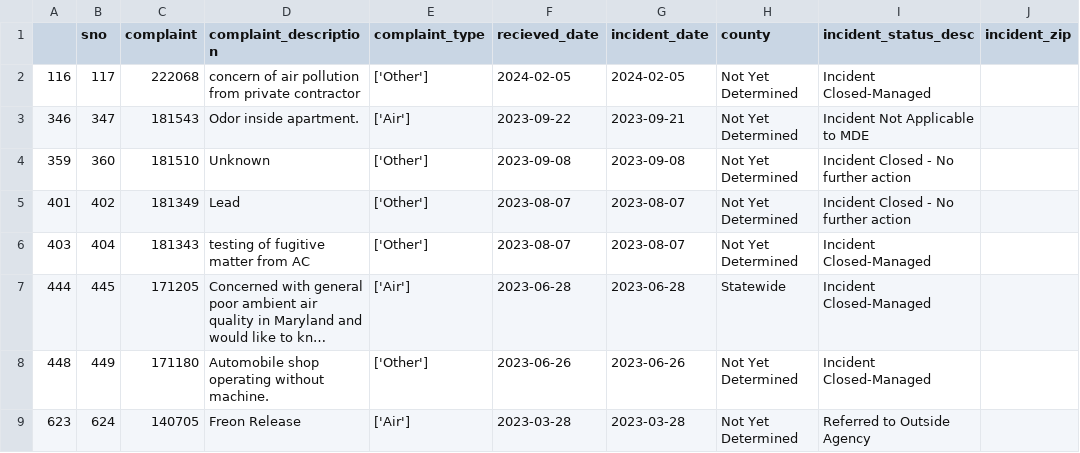
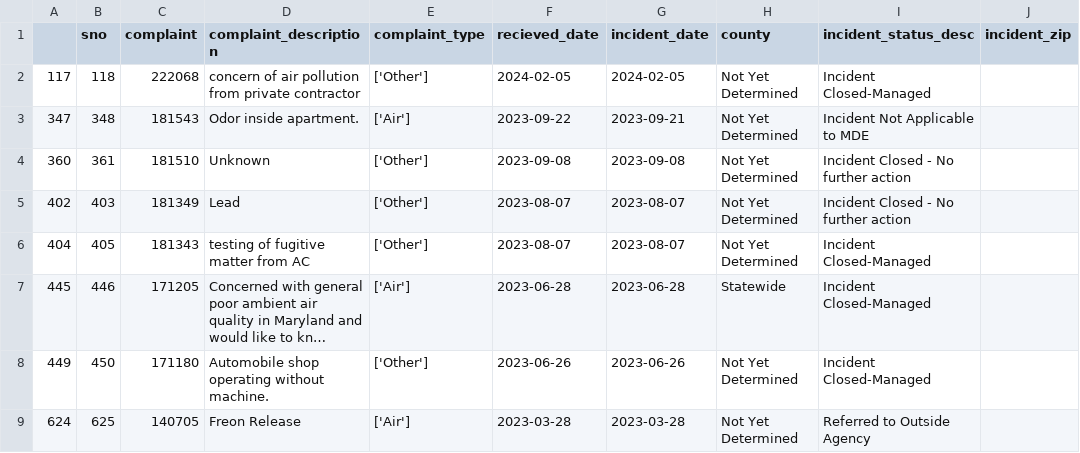
Before and after one commit to EthanNelson/NICAR24-pipeline, a CSV file: exported_data/wrong_counties.csv, drawn as a sheet; only a part is shown; long unchanged cells end in …; the diff names each change by its address in the sheet, - before the commit and + after, or states it on an @@ line.

```diff
--- a/exported_data/wrong_counties.csv
+++ b/exported_data/wrong_counties.csv
-A2: 116
+A2: 117
-B2 (sno): 117
+B2 (sno): 118
-A3: 346
+A3: 347
-B3 (sno): 347
+B3 (sno): 348
-A4: 359
+A4: 360
-B4 (sno): 360
+B4 (sno): 361
-A5: 401
+A5: 402
-B5 (sno): 402
+B5 (sno): 403
-A6: 403
+A6: 404
-B6 (sno): 404
+B6 (sno): 405
-A7: 444
+A7: 445
-B7 (sno): 445
+B7 (sno): 446
-A8: 448
+A8: 449
-B8 (sno): 449
+B8 (sno): 450
-A9: 623
+A9: 624
-B9 (sno): 624
+B9 (sno): 625
```
Also changed, not shown: exported_data/all_complaints.csv, exported_data/complaint_typef_frequency.csv, 2 other files.
